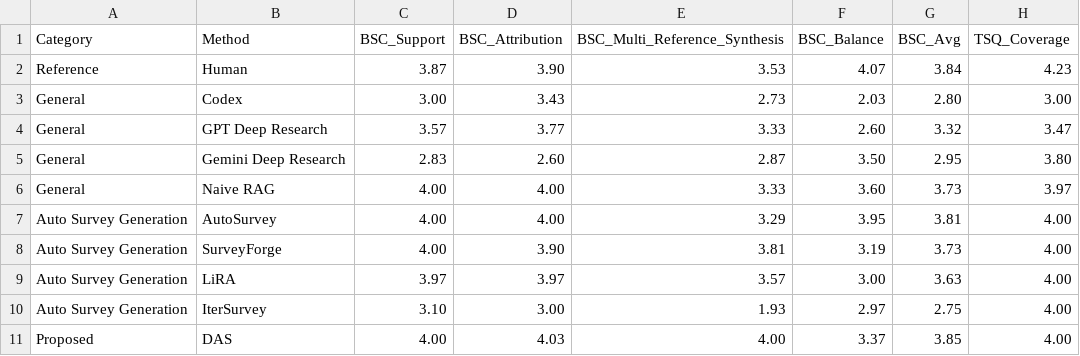
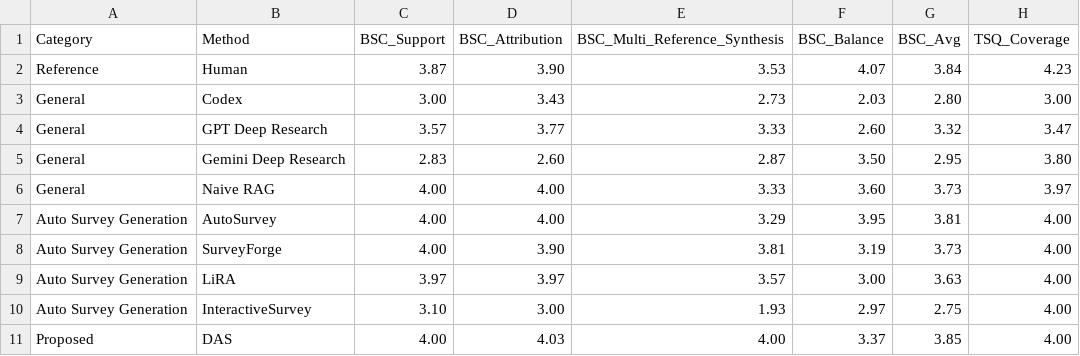
Before and after one commit to ZhikaiXu24/DAS, a CSV file: results/main_results_30_topics.csv, drawn as a sheet; only a part is shown; the diff names each change by its address in the sheet, - before the commit and + after, or states it on an @@ line.

```diff
--- a/results/main_results_30_topics.csv
+++ b/results/main_results_30_topics.csv
-B10 (Method): IterSurvey
+B10 (Method): InteractiveSurvey
```
Also changed, not shown: 3 other files.
